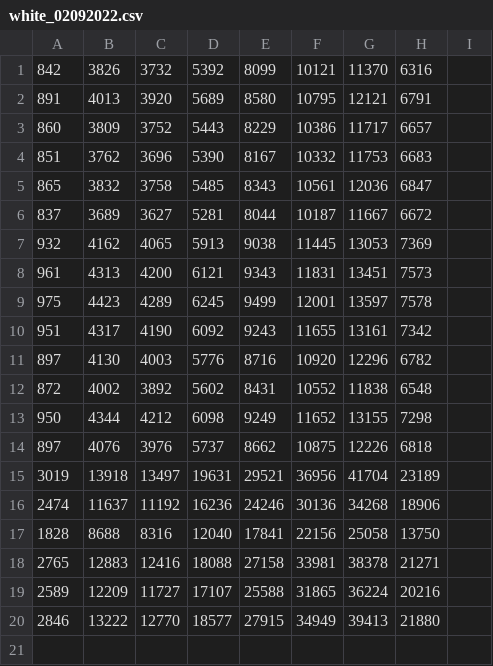
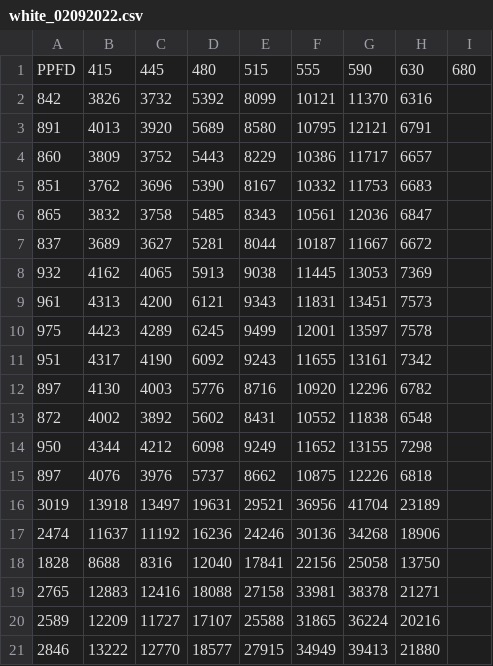
Before and after one commit to solarslurpi/OG-GrowBuddy, a CSV file: data/white_02092022.csv, drawn as a sheet; the diff names each change by its address in the sheet, - before the commit and + after, or states it on an @@ line.

Commit message:
minor update

```diff
--- a/data/white_02092022.csv
+++ b/data/white_02092022.csv
+row 1: PPFD | 415 | 445 | 480 | 515 | 555 | 590 | 630 | 680
```
